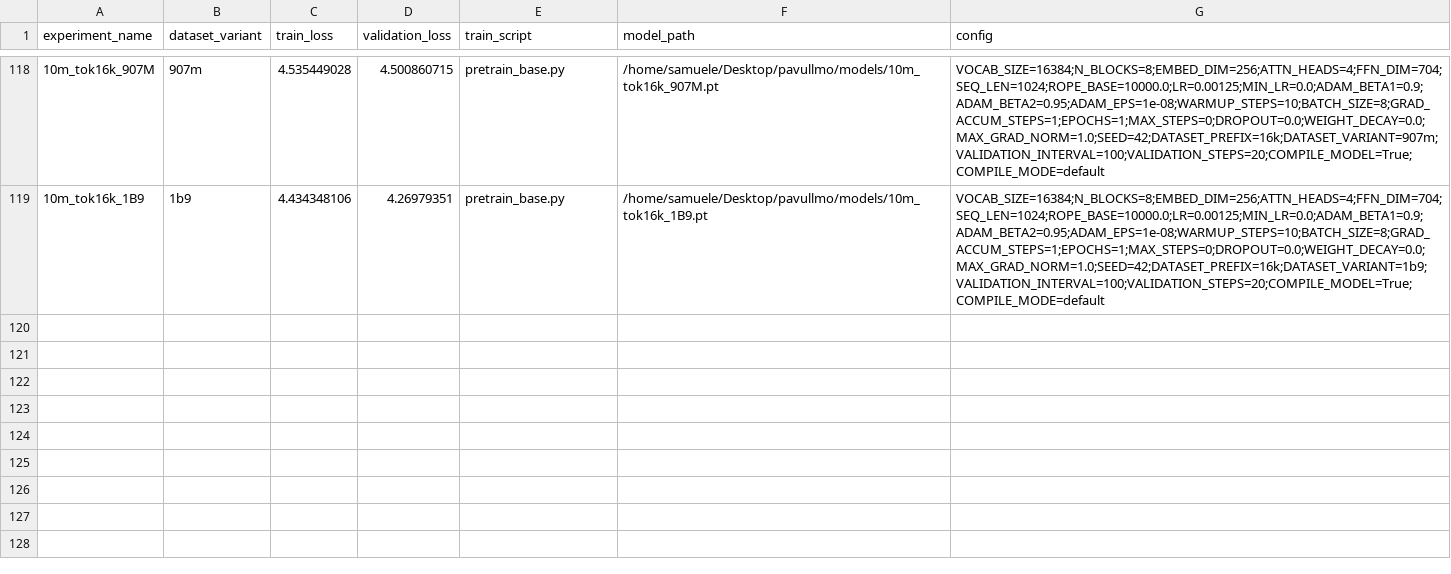
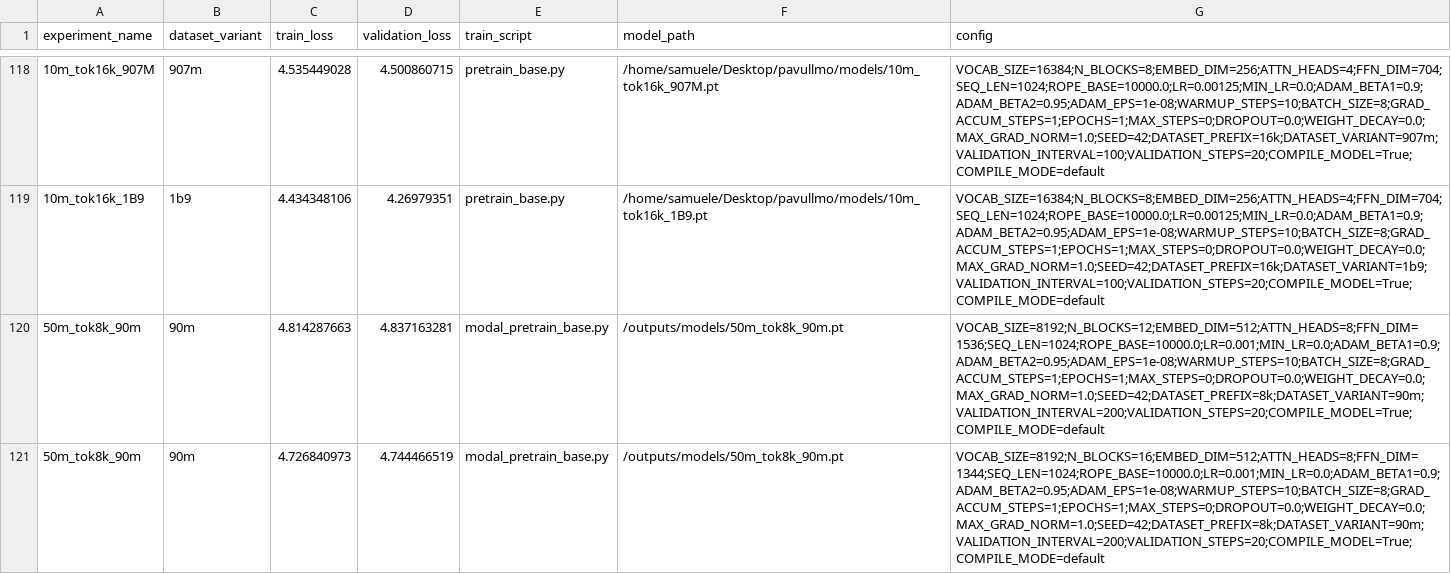
Before and after one commit to SamueleTondelli/pavullmo, a CSV file: src/pavullmo/pretrain_runs.csv, drawn as a sheet; only a part is shown, gaps mark what is left out; the diff names each change by its address in the sheet, - before the commit and + after, or states it on an @@ line.

```diff
--- a/src/pavullmo/pretrain_runs.csv
+++ b/src/pavullmo/pretrain_runs.csv
+row 120: 50m_tok8k_90m | 90m | 4.814287663 | 4.837163281 | modal_pretrain_base.py | /outputs/models/50m_tok8k_90m.pt | VOCAB_SIZE=8192;N_BLOCKS=12;EMBED_DIM=512;ATTN_HEADS=8;FFN_DIM=1536;SEQ_LEN=1024;ROPE_BASE=10000.0;LR=0.001;MIN_LR=0.0;ADAM_BETA1=0.9;ADAM_BETA2=0.95;ADAM_EPS=1e-08;WARMUP_STEPS=10;BATCH_SIZE=8;GRAD_ACCUM_STEPS=1;EPOCHS=1;MAX_STEPS=0;DROPOUT=0.0;WEIGHT_DECAY=0.0;MAX_GRAD_NORM=1.0;SEED=42;DATASET_PREFIX=8k;DATASET_VARIANT=90m;VALIDATION_INTERVAL=200;VALIDATION_STEPS=20;COMPILE_MODEL=True;COMPILE_MODE=default
+row 121: 50m_tok8k_90m | 90m | 4.726840973 | 4.744466519 | modal_pretrain_base.py | /outputs/models/50m_tok8k_90m.pt | VOCAB_SIZE=8192;N_BLOCKS=16;EMBED_DIM=512;ATTN_HEADS=8;FFN_DIM=1344;SEQ_LEN=1024;ROPE_BASE=10000.0;LR=0.001;MIN_LR=0.0;ADAM_BETA1=0.9;ADAM_BETA2=0.95;ADAM_EPS=1e-08;WARMUP_STEPS=10;BATCH_SIZE=8;GRAD_ACCUM_STEPS=1;EPOCHS=1;MAX_STEPS=0;DROPOUT=0.0;WEIGHT_DECAY=0.0;MAX_GRAD_NORM=1.0;SEED=42;DATASET_PREFIX=8k;DATASET_VARIANT=90m;VALIDATION_INTERVAL=200;VALIDATION_STEPS=20;COMPILE_MODEL=True;COMPILE_MODE=default
```
Also changed, not shown: src/scaling/scaling_loss.csv, 2 other files.
